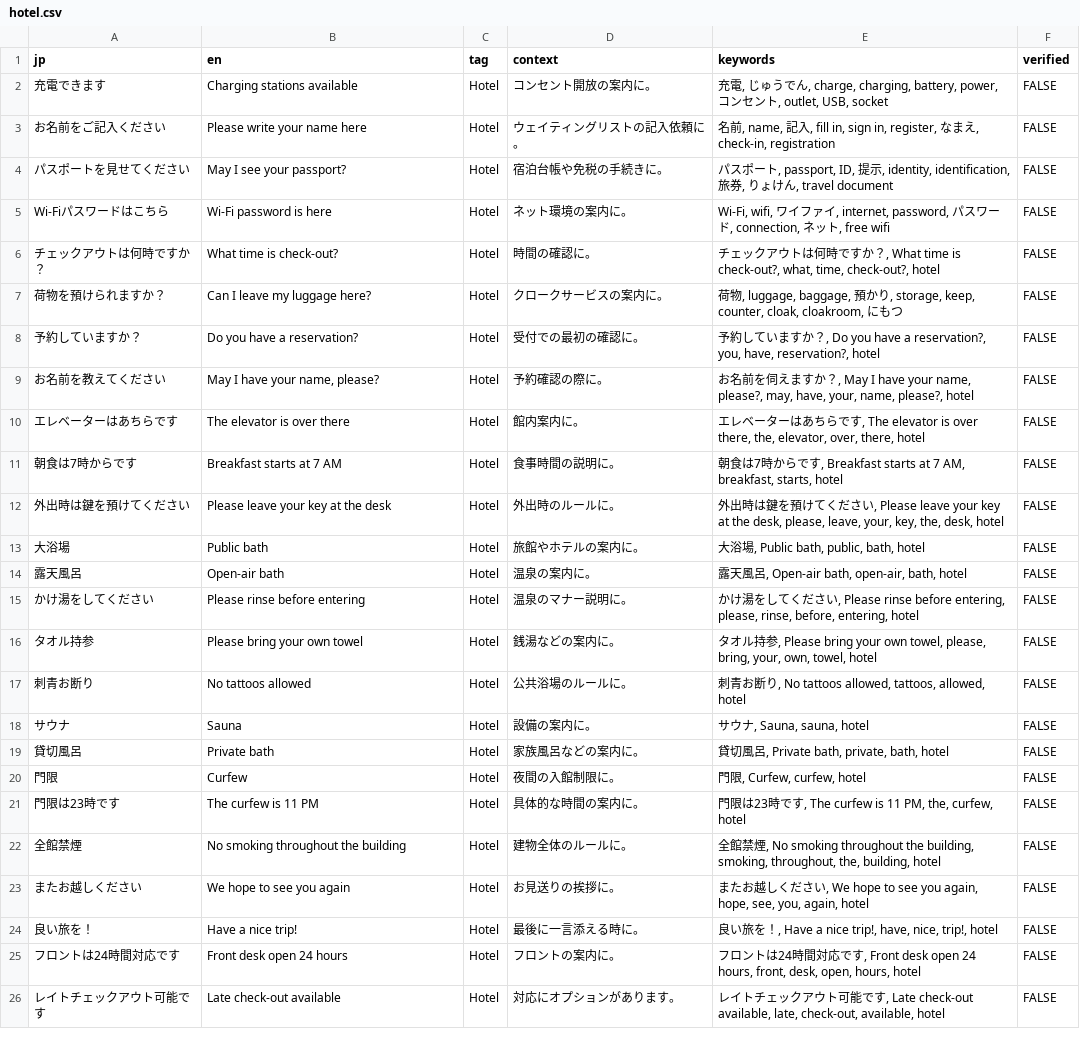
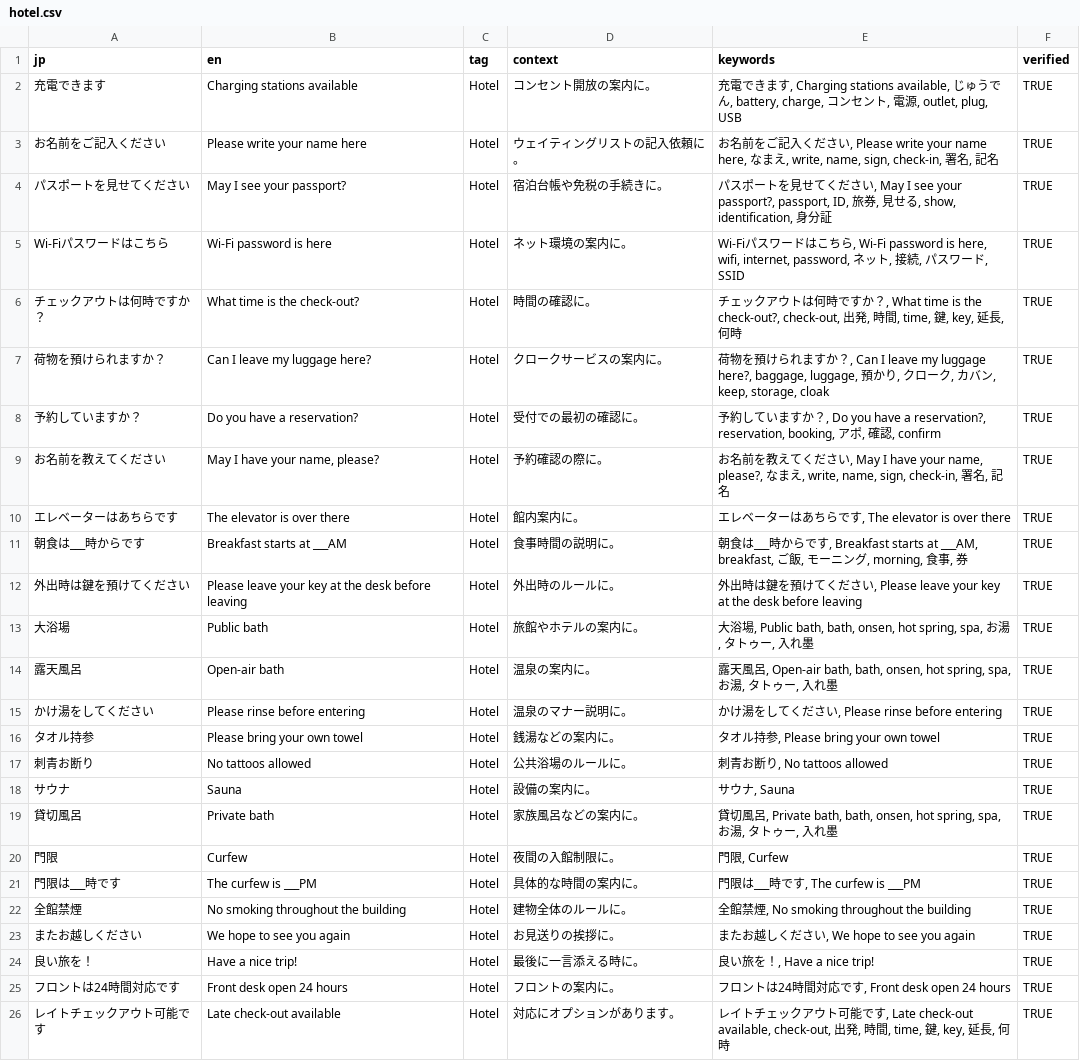
Before and after one commit to ei-card/eicard, a CSV file: data/csv/hotel.csv, drawn as a sheet; only a part is shown; the diff covers the shown part only; the diff names each change by its address in the sheet, - before the commit and + after, or states it on an @@ line.

```diff
--- a/data/csv/hotel.csv
+++ b/data/csv/hotel.csv
-E2 (keywords): 充電, じゅうでん, charge, charging, battery, power, コンセント, outlet, USB, socket
+E2 (keywords): 充電できます, Charging stations available, じゅうでん, battery, charge, コンセント, 電源, outlet, plug, USB
-F2:F26 (verified): FALSE
+F2:F26 (verified): TRUE
-E3 (keywords): 名前, name, 記入, fill in, sign in, register, なまえ, check-in, registration
+E3 (keywords): お名前をご記入ください, Please write your name here, なまえ, write, name, sign, check-in, 署名, 記名
-E4 (keywords): …ート, passport, ID, 提示, identity, identification, 旅券, りょけん, travel document
+E4 (keywords): …ートを見せてください, May I see your passport?, passport, ID, 旅券, 見せる, show, identification, 身分証
-E5 (keywords): Wi-Fi, wifi, ワイファイ, internet, password, パスワード, connection, ネット, free wifi
+E5 (keywords): Wi-Fiパスワードはこちら, Wi-Fi password is here, wifi, internet, password, ネット, 接続, パスワード, SSID
-B6 (en): What time is check-out?
+B6 (en): What time is the check-out?
-E6 (keywords): …time is check-out?, what, time, check-out?, hotel
+E6 (keywords): …time is the check-out?, check-out, 出発, 時間, time, 鍵, key, 延長, 何時
-E7 (keywords): 荷物, luggage, baggage, 預かり, storage, keep, counter, cloak, cloakroom, にもつ
+E7 (keywords): 荷物を預けられますか？, Can I leave my luggage here?, baggage, luggage, 預かり, クローク, カバン, keep, storage, cloak
-E8 (keywords): …a reservation?, you, have, reservation?, hotel
+E8 (keywords): …a reservation?, reservation, booking, アポ, 確認, confirm
-E9 (keywords): …前を伺えますか？, May I have your name, please?, may, have, your, name, please?, hotel
+E9 (keywords): …前を教えてください, May I have your name, please?, なまえ, write, name, sign, check-in, 署名, 記名
-E10 (keywords): …is over there, the, elevator, over, there, hotel
+E10 (keywords): …is over there
-A11 (jp): 朝食は7時からです
+A11 (jp): 朝食は___時からです
-B11 (en): Breakfast starts at 7 AM
+B11 (en): Breakfast starts at ___AM
-E11 (keywords): …食は7時からです, Breakfast starts at 7 AM, breakfast, starts, hotel
+E11 (keywords): …食は___時からです, Breakfast starts at ___AM, breakfast, ご飯, モーニング, morning, 食事, 券
-B12 (en): Please leave your key at the desk
+B12 (en): Please leave your key at the desk before leaving
-E12 (keywords): …at the desk, please, leave, your, key, the, desk, hotel
+E12 (keywords): …at the desk before leaving
-E13 (keywords): …Public bath, public, bath, hotel
+E13 (keywords): …Public bath, bath, onsen, hot spring, spa, お湯, タトゥー, 入れ墨
-E14 (keywords): …Open-air bath, open-air, bath, hotel
+E14 (keywords): …Open-air bath, bath, onsen, hot spring, spa, お湯, タトゥー, 入れ墨
-E15 (keywords): …rinse before entering, please, rinse, before, entering, hotel
+E15 (keywords): …rinse before entering
-E16 (keywords): …your own towel, please, bring, your, own, towel, hotel
+E16 (keywords): …your own towel
-E17 (keywords): 刺青お断り, No tattoos allowed, tattoos, allowed, hotel
+E17 (keywords): 刺青お断り, No tattoos allowed
-E18 (keywords): サウナ, Sauna, sauna, hotel
+E18 (keywords): サウナ, Sauna
-E19 (keywords): …Private bath, private, bath, hotel
+E19 (keywords): …Private bath, bath, onsen, hot spring, spa, お湯, タトゥー, 入れ墨
-E20 (keywords): 門限, Curfew, curfew, hotel
+E20 (keywords): 門限, Curfew
-A21 (jp): 門限は23時です
+A21 (jp): 門限は___時です
-B21 (en): The curfew is 11 PM
+B21 (en): The curfew is ___PM
-E21 (keywords): 門限は23時です, The curfew is 11 PM, the, curfew, hotel
+E21 (keywords): 門限は___時です, The curfew is ___PM
-E22 (keywords): …throughout the building, smoking, throughout, the, building, hotel
+E22 (keywords): …throughout the building
-E23 (keywords): …see you again, hope, see, you, again, hotel
+E23 (keywords): …see you again
-E24 (keywords): 良い旅を！, Have a nice trip!, have, nice, trip!, hotel
+E24 (keywords): 良い旅を！, Have a nice trip!
-E25 (keywords): …open 24 hours, front, desk, open, hours, hotel
+E25 (keywords): …open 24 hours
-E26 (keywords): …check-out available, late, check-out, available, hotel
+E26 (keywords): …check-out available, check-out, 出発, 時間, time, 鍵, key, 延長, 何時
```
Also changed, not shown: 2 removed rows and 63 edited cells elsewhere in this file, data/csv/admin.csv, data/csv/menu.csv, 8 other files.
